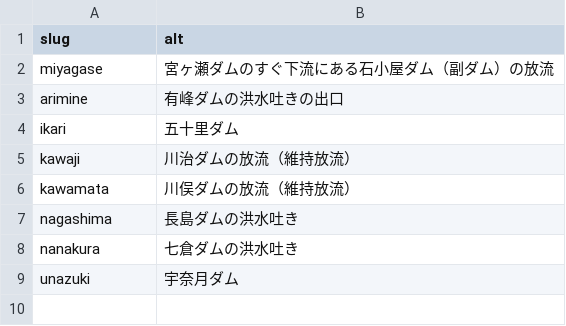
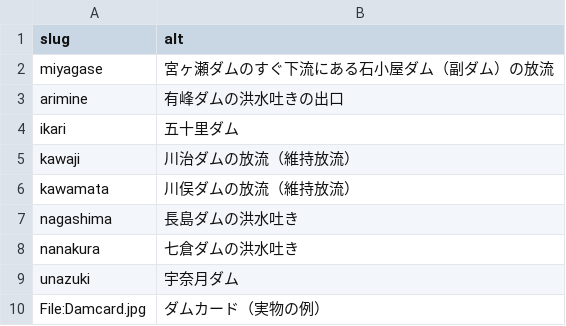
Before and after one commit to chinanago38/dam-com, a TSV file: tools/photos/alt_overrides.tsv, drawn as a sheet; the diff names each change by its address in the sheet, - before the commit and + after, or states it on an @@ line.

```diff
--- a/tools/photos/alt_overrides.tsv
+++ b/tools/photos/alt_overrides.tsv
+row 10: File:Damcard.jpg | ダムカード（実物の例）
```
Also changed, not shown: 3 other files.
